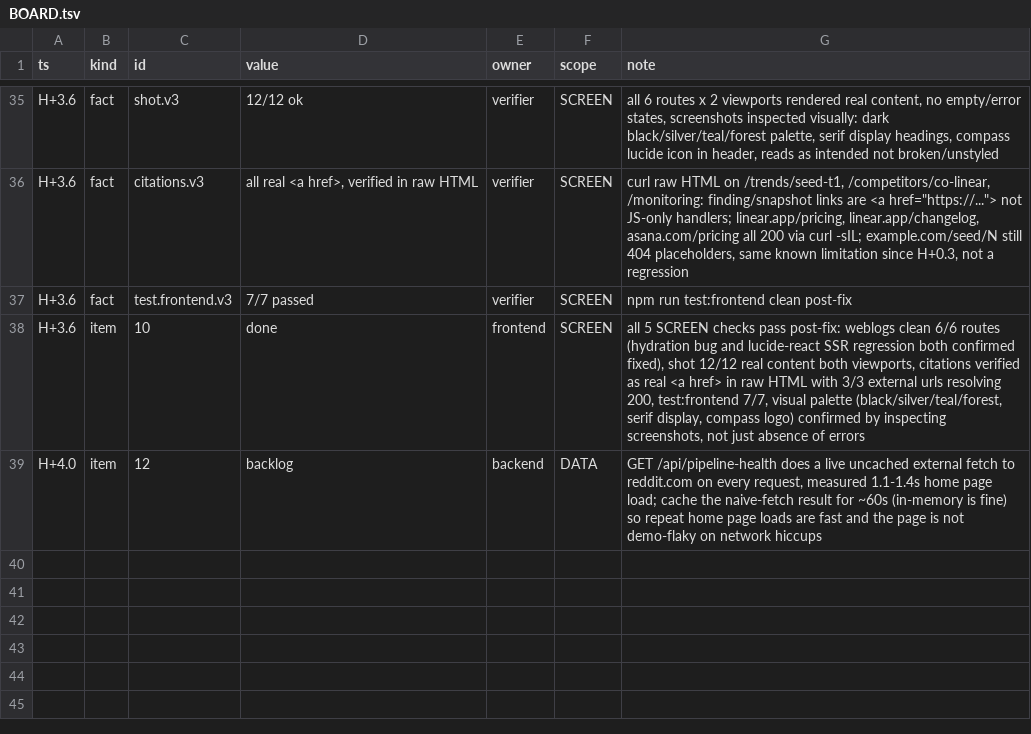
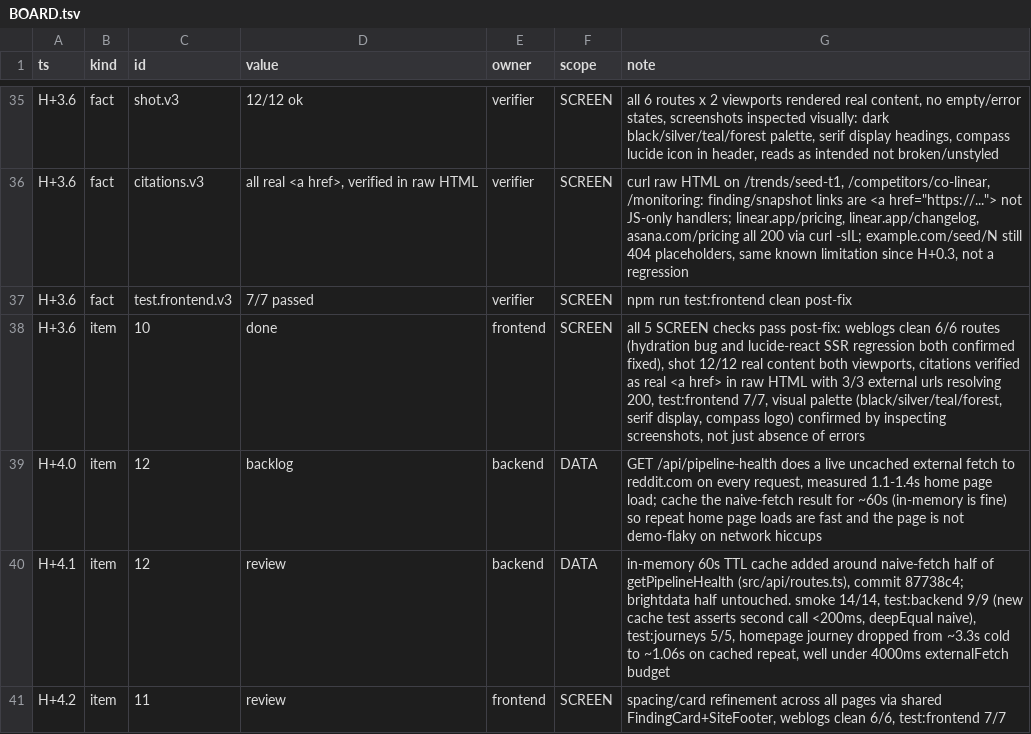
Before and after one commit to TriNguyen1110/aug22, a TSV file: BOARD.tsv, drawn as a sheet; only a part is shown, gaps mark what is left out; the diff names each change by its address in the sheet, - before the commit and + after, or states it on an @@ line.

```diff
--- a/BOARD.tsv
+++ b/BOARD.tsv
+row 40: H+4.1 | item | 12 | review | backend | DATA | in-memory 60s TTL cache added around naive-fetch half of getPipelineHealth (src/api/routes.ts), commit 87738c4; brightdata half untouched. smoke 14/14, test:backend 9/9 (new cache test asserts second call <200ms, deepEqual naive), test:journeys 5/5, homepage journey dropped from ~3.3s cold to ~1.06s on cached repeat, well under 4000ms externalFetch budget
+row 41: H+4.2 | item | 11 | review | frontend | SCREEN | spacing/card refinement across all pages via shared FindingCard+SiteFooter, weblogs clean 6/6, test:frontend 7/7
```
Also changed, not shown: 11 other files.
